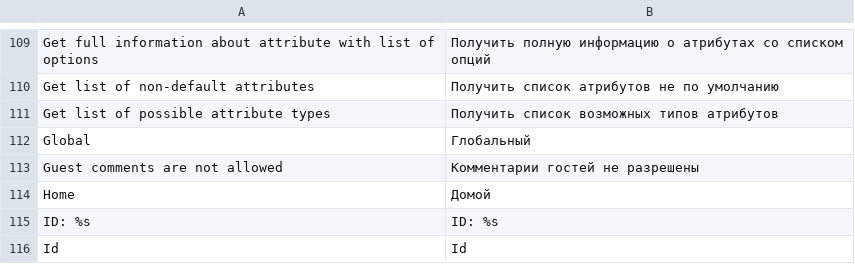
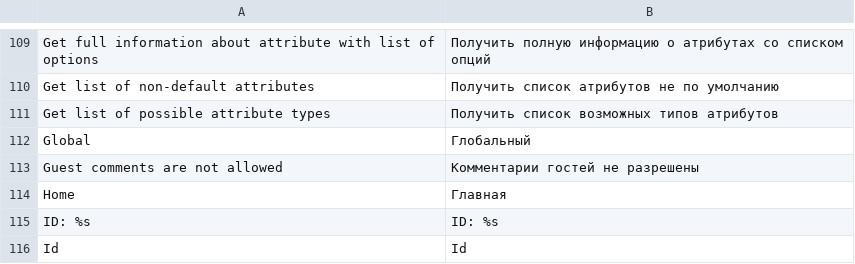
Before and after one commit to npush/company, a CSV file: app/locale/ru_RU/Mageplaza_BetterBlog.csv, drawn as a sheet; only a part is shown, gaps mark what is left out.

Commit message:
...

```diff
--- a/app/locale/ru_RU/Mageplaza_BetterBlog.csv
+++ b/app/locale/ru_RU/Mageplaza_BetterBlog.csv
@@ -113,3 +113,3 @@
 "Guest comments are not allowed","Комментарии гостей не разрешены"
-"Home","Домой"
+"Home","Главная"
 "ID: %s","ID: %s"
```
